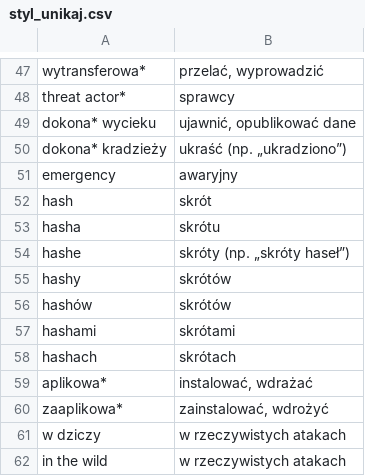
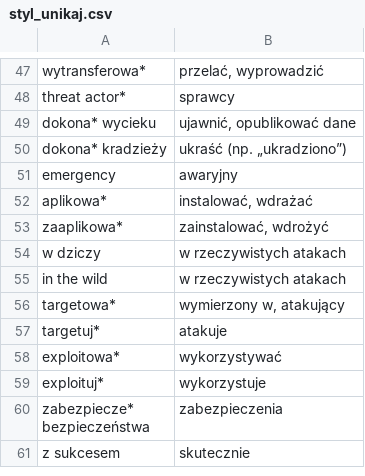
Before and after one commit to BlackAndWhiteFan/CyberSec-NewsDigest-AI, a CSV file: data/styl_unikaj.csv, drawn as a sheet; only a part is shown, gaps mark what is left out; the shorter side is filled out with more unchanged rows; the diff names each change by its address in the sheet, - before the commit and + after, or states it on an @@ line.

Commit message:
v49 · Hashes: "hash" as industry usage in daily digest summaries (#48)
“Hash” becomes accepted industry usage: summaries write “hashe (skróty haseł)” at the first mention and “hashe” later, as JW decided on 10 Nov 2026.
No change to the data contract for the bridge.

```diff
--- a/data/styl_unikaj.csv
+++ b/data/styl_unikaj.csv
-row 52: hash | skrót
-row 53: hasha | skrótu
-row 54: hashe | skróty (np. „skróty haseł”)
-row 55: hashy | skrótów
-row 56: hashów | skrótów
-row 57: hashami | skrótami
-row 58: hashach | skrótach
```
Also changed, not shown: data/slowa_angielskie_ok.csv, 7 other files.
